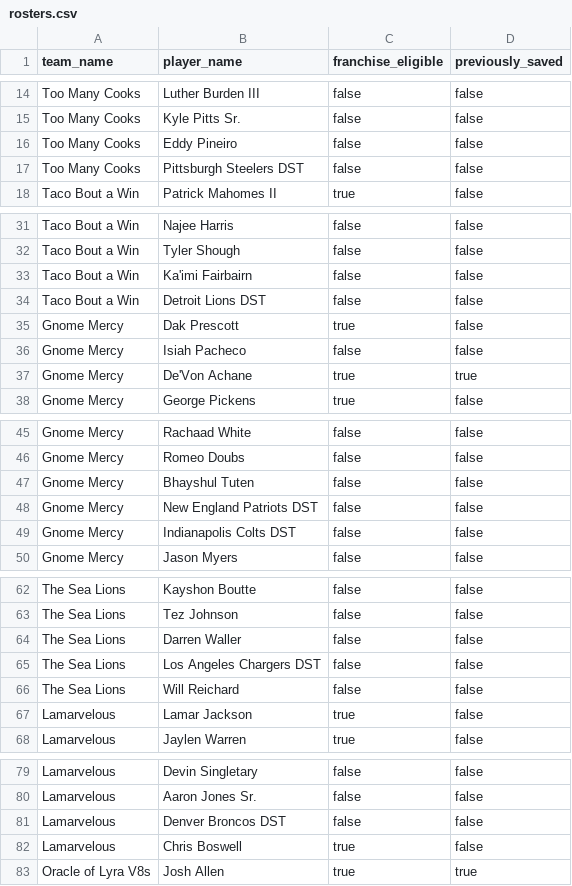
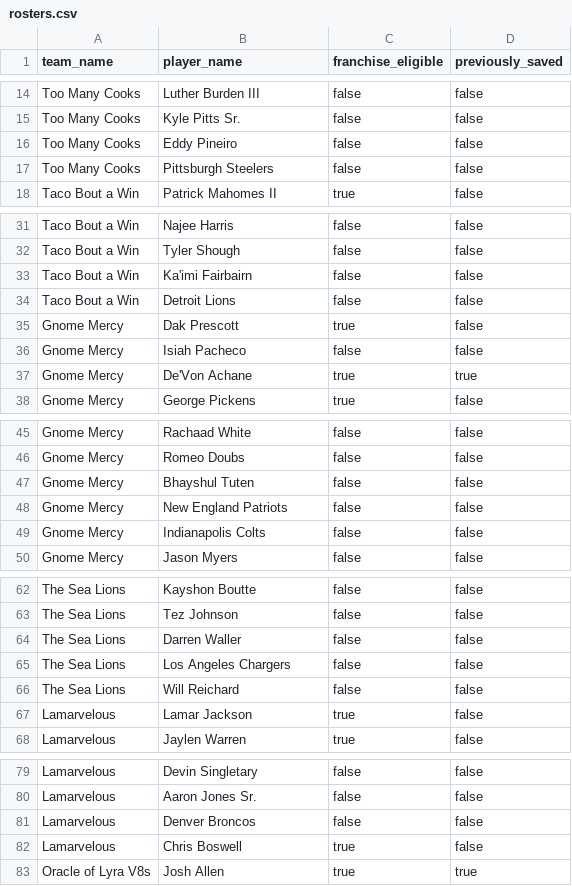
Before and after one commit to maggiojoe2/EPL-Mock-Draft, a CSV file: public/defaults/rosters.csv, drawn as a sheet; only a part is shown, gaps mark what is left out; the diff covers the shown part only.

```diff
--- a/public/defaults/rosters.csv
+++ b/public/defaults/rosters.csv
@@ -16,3 +16,3 @@ Too Many Cooks,Kyle Pitts Sr.,false,false
 Too Many Cooks,Eddy Pineiro,false,false
-Too Many Cooks,Pittsburgh Steelers DST,false,false
+Too Many Cooks,Pittsburgh Steelers,false,false
 Taco Bout a Win,Patrick Mahomes II,true,false
@@ -33,3 +33,3 @@ Taco Bout a Win,Tyler Shough,false,false
 Taco Bout a Win,Ka'imi Fairbairn,false,false
-Taco Bout a Win,Detroit Lions DST,false,false
+Taco Bout a Win,Detroit Lions,false,false
 Gnome Mercy,Dak Prescott,true,false
@@ -47,4 +47,4 @@ Gnome Mercy,Romeo Doubs,false,false
 Gnome Mercy,Bhayshul Tuten,false,false
-Gnome Mercy,New England Patriots DST,false,false
-Gnome Mercy,Indianapolis Colts DST,false,false
+Gnome Mercy,New England Patriots,false,false
+Gnome Mercy,Indianapolis Colts,false,false
 Gnome Mercy,Jason Myers,false,false
@@ -64,3 +64,3 @@ The Sea Lions,Tez Johnson,false,false
 The Sea Lions,Darren Waller,false,false
-The Sea Lions,Los Angeles Chargers DST,false,false
+The Sea Lions,Los Angeles Chargers,false,false
 The Sea Lions,Will Reichard,false,false
@@ -80,3 +80,3 @@ Lamarvelous,Devin Singletary,false,false
 Lamarvelous,Aaron Jones Sr.,false,false
-Lamarvelous,Denver Broncos DST,false,false
+Lamarvelous,Denver Broncos,false,false
 Lamarvelous,Chris Boswell,true,false
```
Also changed, not shown: 7 edited cells elsewhere in this file.
